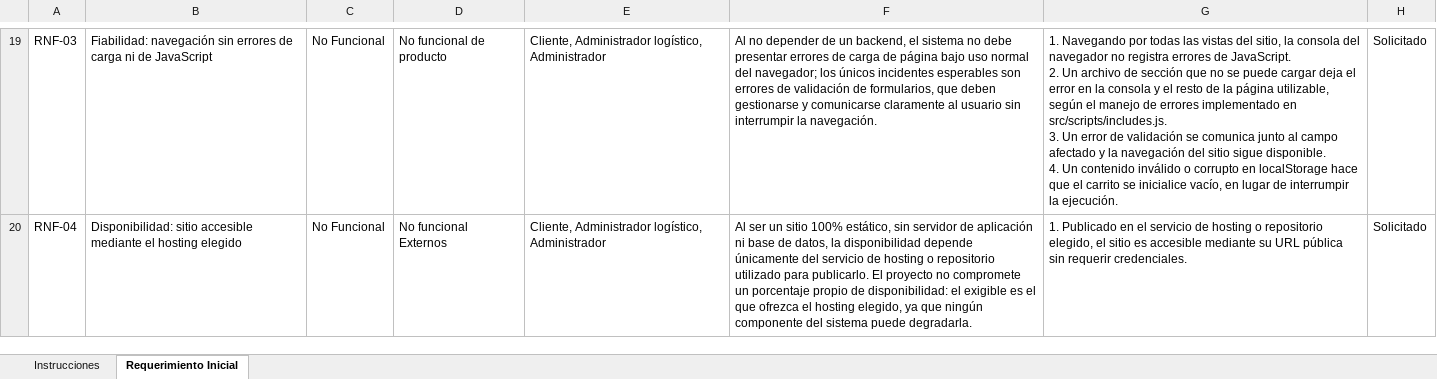
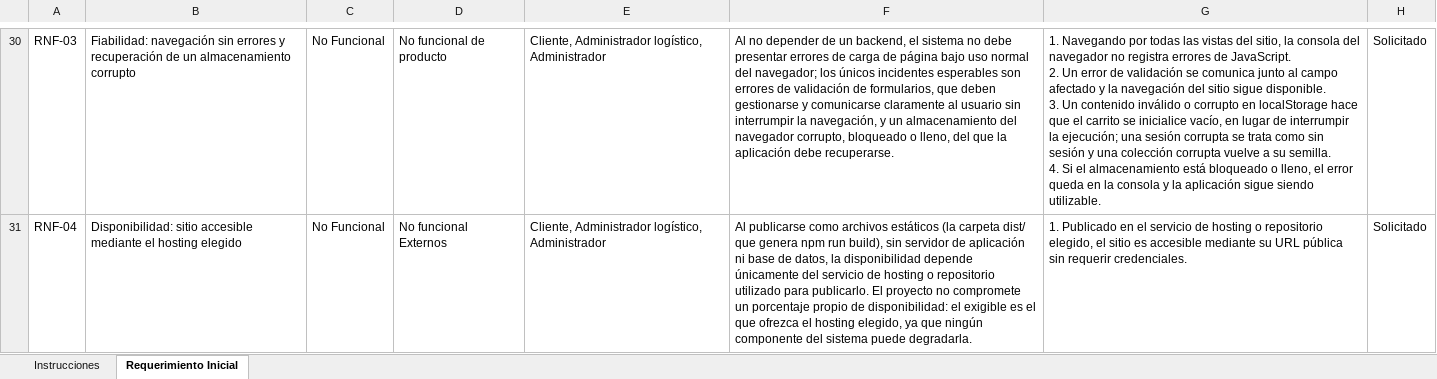
Before and after one commit to daemunozr/web_store, an Excel workbook: Planilla de Requerimientos - Ensambla.me.xlsx, sheet Requerimiento Inicial, drawn as a sheet; only a part is shown, gaps mark what is left out; values as stored, in another font and other column widths than the file's, no borders; addresses are those after the commit; ↵ is a line break in a cell; the diff covers the shown part only; the diff names each change by its address in the sheet, - before the commit and + after, or states it on an @@ line.

Commit message:
agrega pruebas de proveedores y responsividad, y revisión del diseño adaptable
- pruebas de CarritoProvider (con temporizadores simulados),
DatosProvider y useTitulo
- pruebas de las clases responsivas de Bootstrap (menú, rejilla y
tablas)
- docs/responsividad.md: revisión de 35 rutas a 375, 768 y 1280
px, sin desbordes
- cobertura: 99,32 % sentencias, 94,58 % ramas, 99,80 %
funciones y 99,51 % líneas (760 pruebas en 85 archivos)
- actualiza cobertura-testing.md, README, paridad-react.md
y la cifra de RNF-09 en el ERS y la planilla de requerimientos

```diff
--- a/Planilla de Requerimientos - Ensambla.me.xlsx (sheet Requerimiento Inicial)
+++ b/Planilla de Requerimientos - Ensambla.me.xlsx (sheet Requerimiento Inicial)
-B30: …sin errores de carga ni de JavaScript
+B30: …sin errores y recuperación de un almacenamiento corrupto
-F30: …interrumpir la navegación.
+F30: …interrumpir la navegación, y un almacenamiento del navegador corrupto, bloqueado o lleno, del que la aplicación debe recuperarse.
-G30: …2. Un archivo de sección que no se puede cargar deja el error en la consola y el resto de la página utilizable, según el manejo de errores implementado en src/scripts/includes.js. ↵ 3. Un error de validación se comunica junto al campo afectado y la navegación del sitio sigue disponible. ↵ 4. Un contenido inválido o corrupto en localStorage hace que el carrito se inicialice vacío, en lugar de interrumpir la ejecución.
+G30: …2. Un error de validación se comunica junto al campo afectado y la navegación del sitio sigue disponible. ↵ 3. Un contenido inválido o corrupto en localStorage hace que el carrito se inicialice vacío, en lugar de interrumpir la ejecución; una sesión corrupta se trata como sin sesión y una colección corrupta vuelve a su semilla. ↵ 4. Si el almacenamiento está bloqueado o lleno, el error queda en la consola y la aplicación sigue siendo utilizable.
-F31: Al ser un sitio 100% estático, sin servidor…
+F31: Al publicarse como archivos estáticos (la carpeta dist/ que genera npm run build), sin servidor…
```
Also changed, not shown: 12 added rows and 31 edited cells elsewhere in this sheet, 9 other files.
